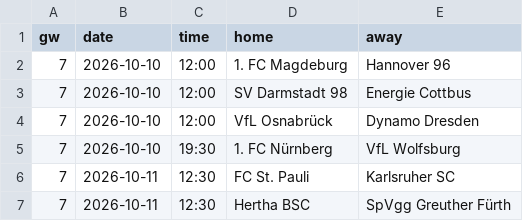
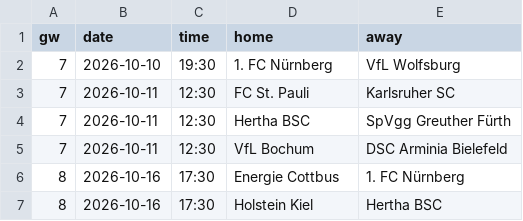
Before and after one commit to oladeeayo/open-matchday, a CSV file: data/GER_2_2-bundesliga/fixtures_2627.csv, drawn as a sheet; only a part is shown; the shorter side is filled out with more unchanged rows; the diff names each change by its address in the sheet, - before the commit and + after, or states it on an @@ line.

```diff
--- a/data/GER_2_2-bundesliga/fixtures_2627.csv
+++ b/data/GER_2_2-bundesliga/fixtures_2627.csv
-row 2: 7 | 2026-10-10 | 12:00 | 1. FC Magdeburg | Hannover 96
-row 3: 7 | 2026-10-10 | 12:00 | SV Darmstadt 98 | Energie Cottbus
-row 4: 7 | 2026-10-10 | 12:00 | VfL Osnabrück | Dynamo Dresden
```
Also changed, not shown: data/GER_1_bundesliga/goals_2627.csv, data/GER_2_2-bundesliga/goals_2627.csv, 54 other files.
